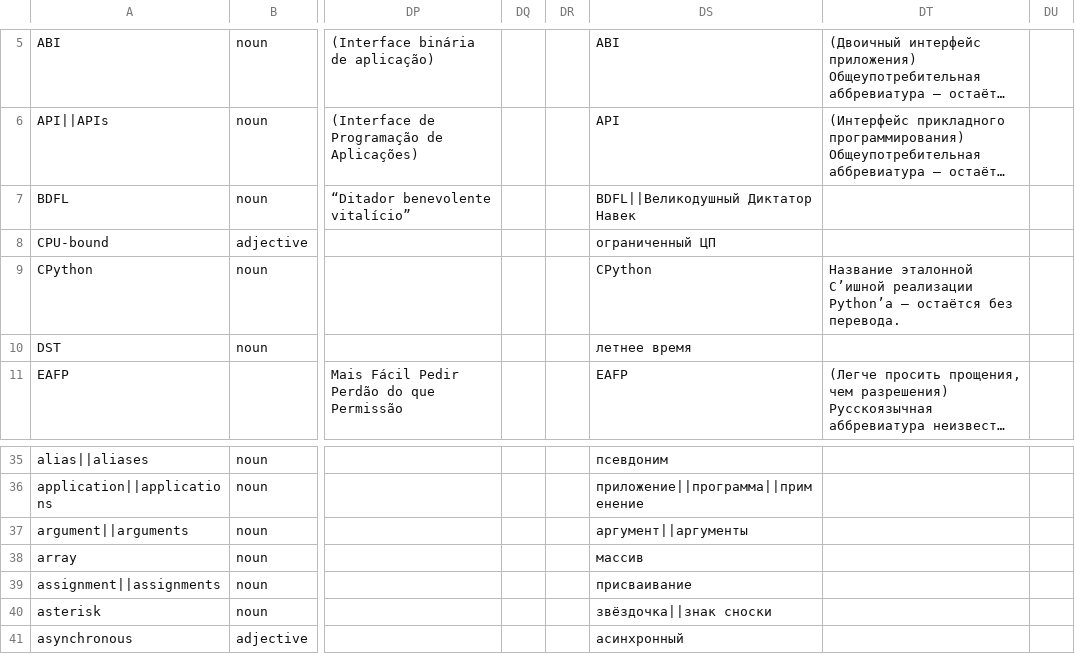
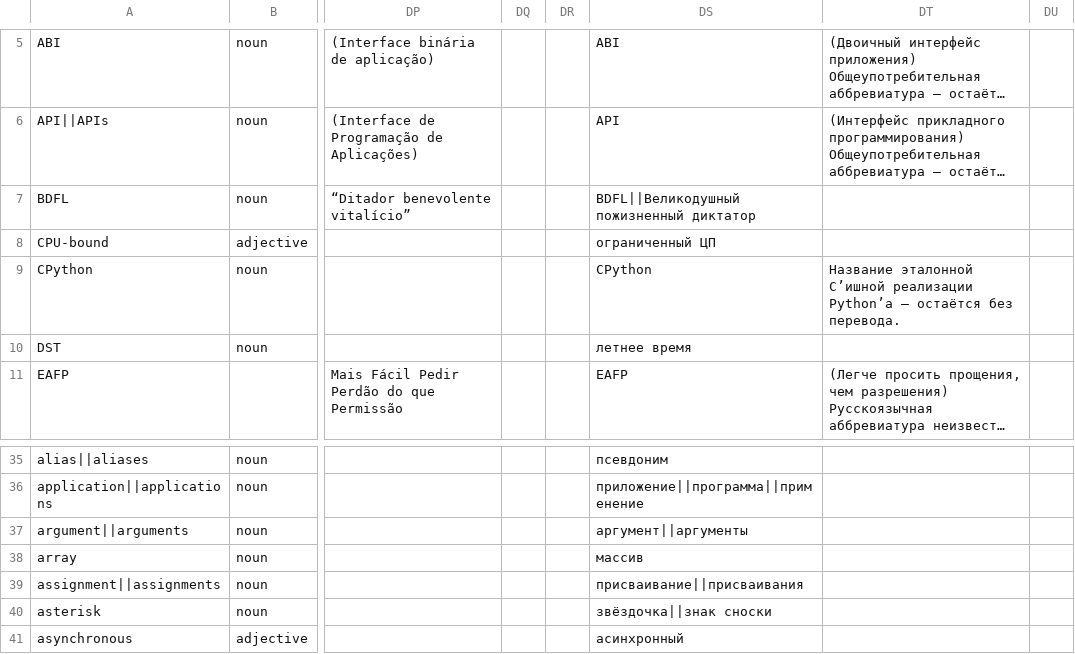
Before and after one commit to python-docs-translations/transifex-automations, a CSV file: python_global.csv, drawn as a sheet; only a part is shown, gaps mark what is left out; long unchanged cells end in …; the diff names each change by its address in the sheet, - before the commit and + after, or states it on an @@ line.

```diff
--- a/python_global.csv
+++ b/python_global.csv
-DS7: BDFL||Великодушный Диктатор Навек
+DS7: BDFL||Великодушный пожизненный диктатор
-DS39: присваивание
+DS39: присваивание||присваивания
```
